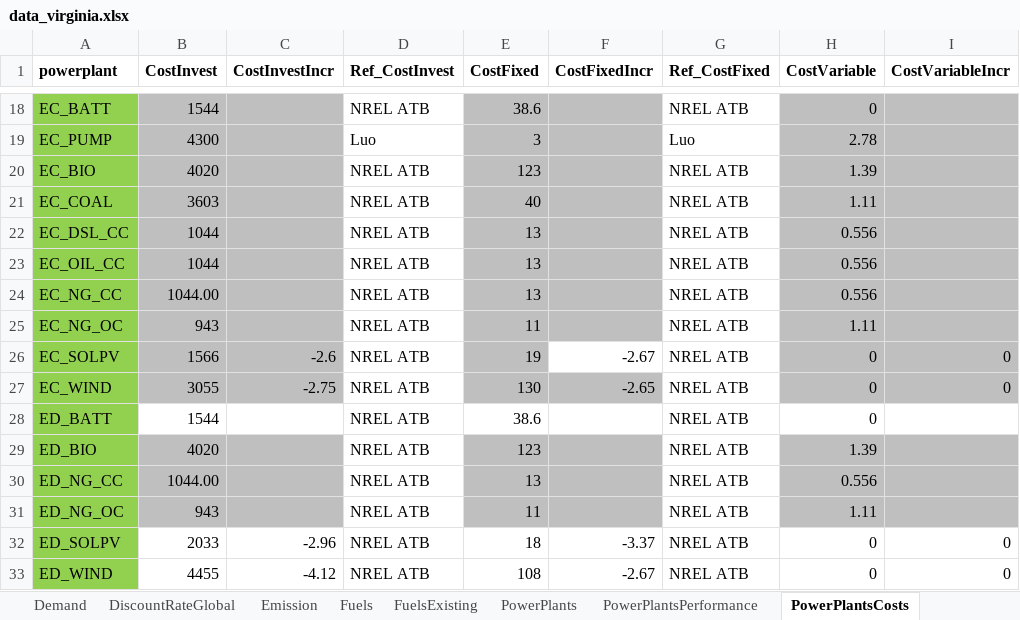
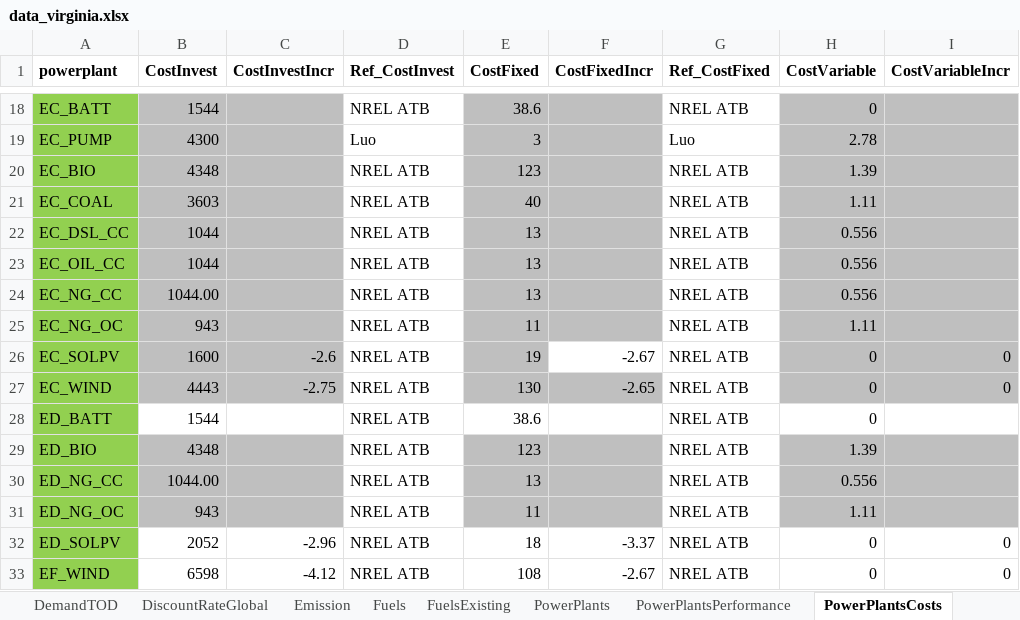
Before and after one commit to coopercenter/temoa-va, an Excel workbook: virginia/data/data_virginia.xlsx, sheet PowerPlantsCosts, drawn as a sheet; only a part is shown, gaps mark what is left out; values as stored, in another font and other column widths than the file's, no borders; the diff names each change by its address in the sheet, - before the commit and + after, or states it on an @@ line.

```diff
--- a/virginia/data/data_virginia.xlsx (sheet PowerPlantsCosts)
+++ b/virginia/data/data_virginia.xlsx (sheet PowerPlantsCosts)
+sheet tab: DemandTOD
-B20 (CostInvest): 4020
+B20 (CostInvest): 4348
-B26 (CostInvest): 1566
+B26 (CostInvest): 1600
-B27 (CostInvest): 3055
+B27 (CostInvest): 4443
-B29 (CostInvest): 4020
+B29 (CostInvest): 4348
-B32 (CostInvest): 2033
+B32 (CostInvest): 2052
-A33 (powerplant): ED_WIND
+A33 (powerplant): EF_WIND
-B33 (CostInvest): 4455
+B33 (CostInvest): 6598
```
Also changed, not shown: sheet capacityFactorTOD, sheet PowerPlantsConstraints, sheet Demand, sheet PowerPlantsExisting, sheet timesOfDay, sheet Fuels, 3 more sheets, other sheet tabs, formulas that keep their value, virginia/data/scenarios_multiple.xlsx, 54 other files.
